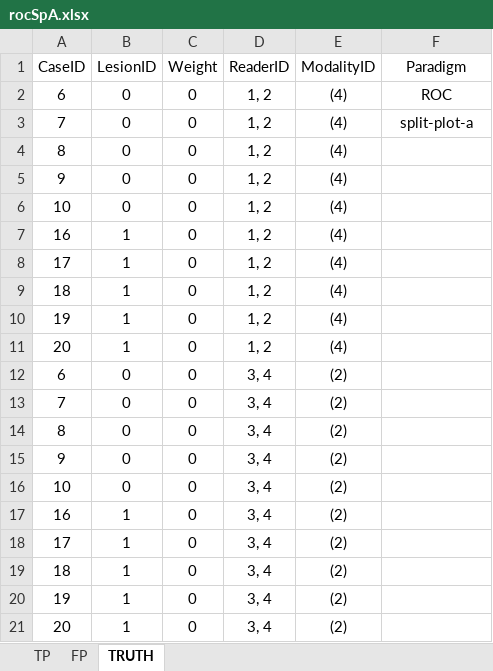
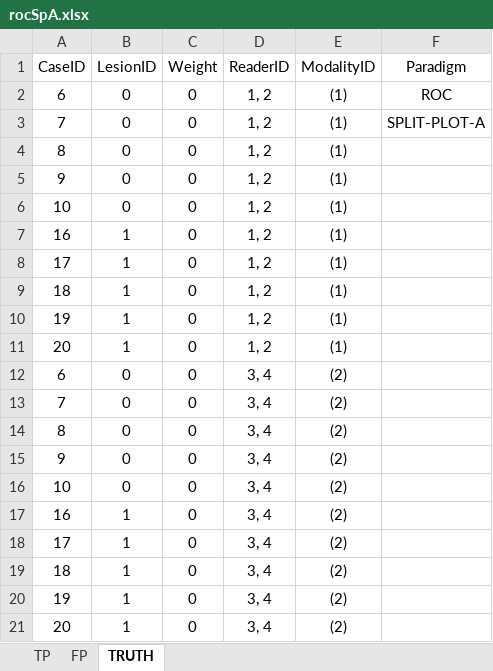
Before and after one commit to dpc10ster/RJafroc, an Excel workbook: inst/extdata/toyFiles/ROC/rocSpA.xlsx, sheet TRUTH, drawn as a sheet; values as stored, in another font and other column widths than the file's, no borders; the diff names each change by its address in the sheet, - before the commit and + after, or states it on an @@ line.

Commit message:
Starting fix on split plot analysis
Error found by Zhimin Pan

```diff
--- a/inst/extdata/toyFiles/ROC/rocSpA.xlsx (sheet TRUTH)
+++ b/inst/extdata/toyFiles/ROC/rocSpA.xlsx (sheet TRUTH)
-E2:E11 (ModalityID): (4)
+E2:E11 (ModalityID): (1)
-F3 (Paradigm): split-plot-a
+F3 (Paradigm): SPLIT-PLOT-A
```
Also changed, not shown: sheet TP, sheet FP, 6 other files.
